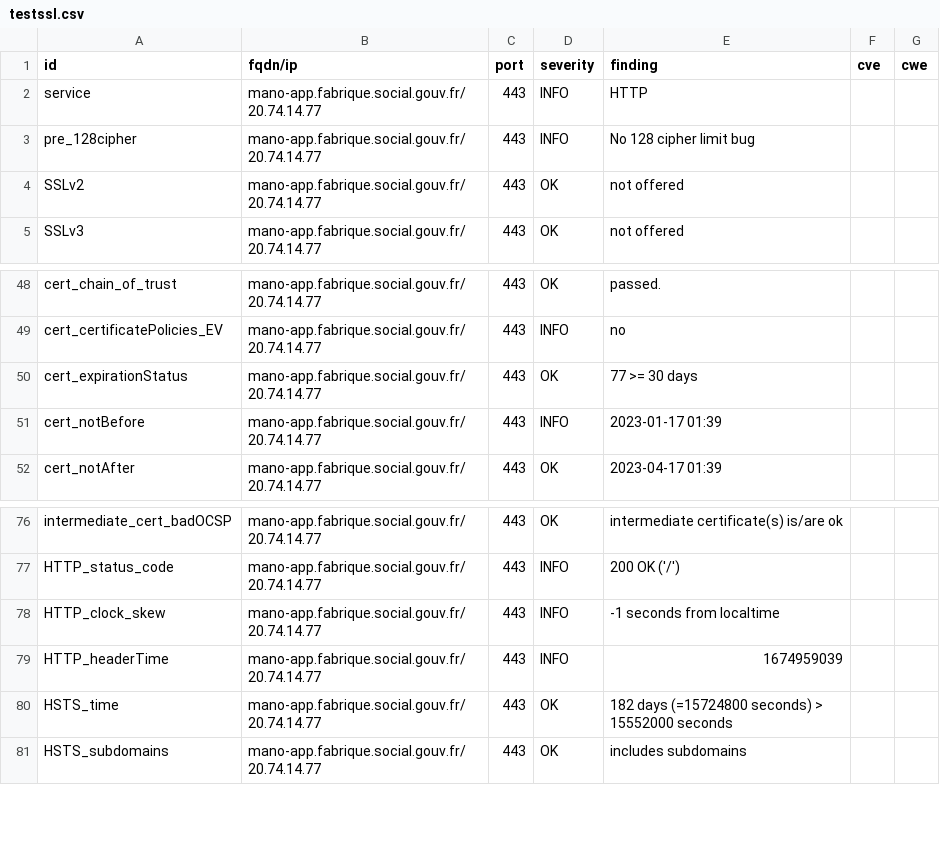
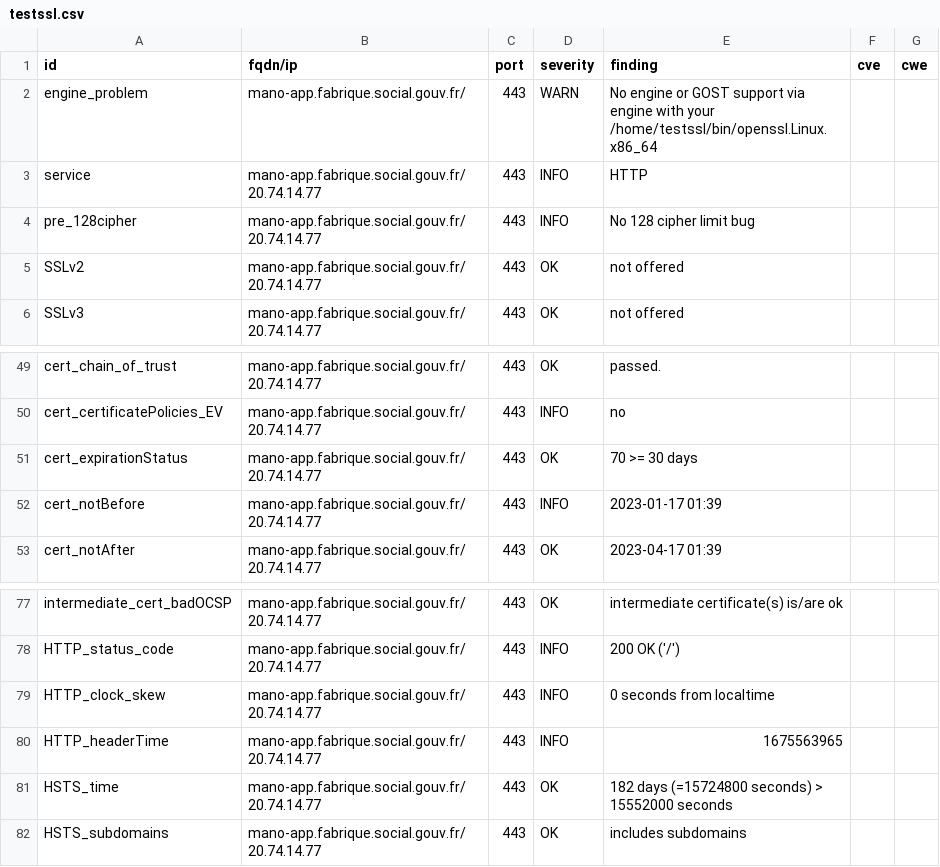
Before and after one commit to SocialGouv/dashlord-fabrique, a CSV file: results/aHR0cHM6Ly9tYW5vLWFwcC5mYWJyaXF1ZS5zb2NpYWwuZ291di5mcg==/testssl.csv, drawn as a sheet; only a part is shown, gaps mark what is left out.

```diff
--- a/results/aHR0cHM6Ly9tYW5vLWFwcC5mYWJyaXF1ZS5zb2NpYWwuZ291di5mcg==/testssl.csv
+++ b/results/aHR0cHM6Ly9tYW5vLWFwcC5mYWJyaXF1ZS5zb2NpYWwuZ291di5mcg==/testssl.csv
@@ -1,2 +1,3 @@
 "id","fqdn/ip","port","severity","finding","cve","cwe"
+"engine_problem","mano-app.fabrique.social.gouv.fr/","443","WARN","No engine or GOST support via engine with your /home/testssl/bin/openssl.Linux.x86_64","",""
 "service","mano-app.fabrique.social.gouv.fr/20.74.14.77","443","INFO","HTTP","",""
@@ -49,3 +50,3 @@
 "cert_certificatePolicies_EV","mano-app.fabrique.social.gouv.fr/20.74.14.77","443","INFO","no","",""
-"cert_expirationStatus","mano-app.fabrique.social.gouv.fr/20.74.14.77","443","OK","77 >= 30 days","",""
+"cert_expirationStatus","mano-app.fabrique.social.gouv.fr/20.74.14.77","443","OK","70 >= 30 days","",""
 "cert_notBefore","mano-app.fabrique.social.gouv.fr/20.74.14.77","443","INFO","2023-01-17 01:39","",""
@@ -77,4 +78,4 @@
 "HTTP_status_code","mano-app.fabrique.social.gouv.fr/20.74.14.77","443","INFO","200 OK ('/')","",""
-"HTTP_clock_skew","mano-app.fabrique.social.gouv.fr/20.74.14.77","443","INFO","-1 seconds from localtime","",""
-"HTTP_headerTime","mano-app.fabrique.social.gouv.fr/20.74.14.77","443","INFO","1674959039","",""
+"HTTP_clock_skew","mano-app.fabrique.social.gouv.fr/20.74.14.77","443","INFO","0 seconds from localtime","",""
+"HTTP_headerTime","mano-app.fabrique.social.gouv.fr/20.74.14.77","443","INFO","1675563965","",""
 "HSTS_time","mano-app.fabrique.social.gouv.fr/20.74.14.77","443","OK","182 days (=15724800 seconds) > 15552000 seconds","",""
```
Also changed, not shown: 9 other files.
